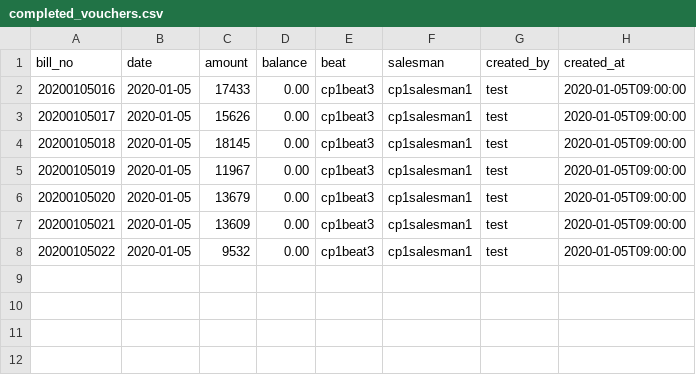
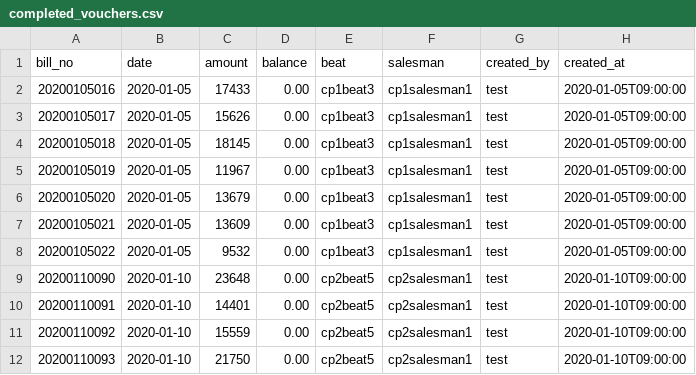
Before and after one commit to satyassn/collmgm, a CSV file: data/completed_vouchers.csv, drawn as a sheet; the diff names each change by its address in the sheet, - before the commit and + after, or states it on an @@ line.

```diff
--- a/data/completed_vouchers.csv
+++ b/data/completed_vouchers.csv
+row 9: 20200110090 | 2020-01-10 | 23648 | 0.00 | cp2beat5 | cp2salesman1 | test | 2020-01-10T09:00:00
+row 10: 20200110091 | 2020-01-10 | 14401 | 0.00 | cp2beat5 | cp2salesman1 | test | 2020-01-10T09:00:00
+row 11: 20200110092 | 2020-01-10 | 15559 | 0.00 | cp2beat5 | cp2salesman1 | test | 2020-01-10T09:00:00
+row 12: 20200110093 | 2020-01-10 | 21750 | 0.00 | cp2beat5 | cp2salesman1 | test | 2020-01-10T09:00:00
```
Also changed, not shown: data/completed_installments.csv, data/installments.csv, 6 other files.
